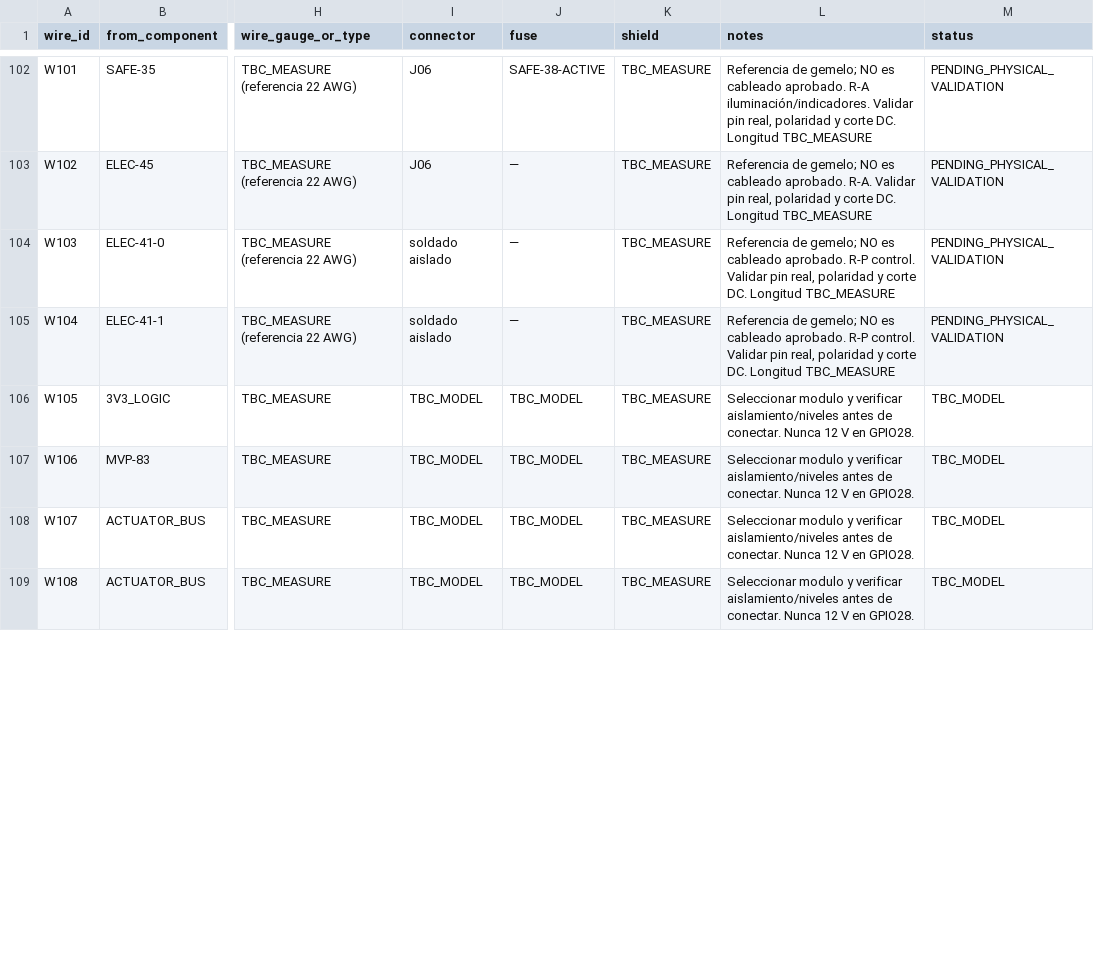
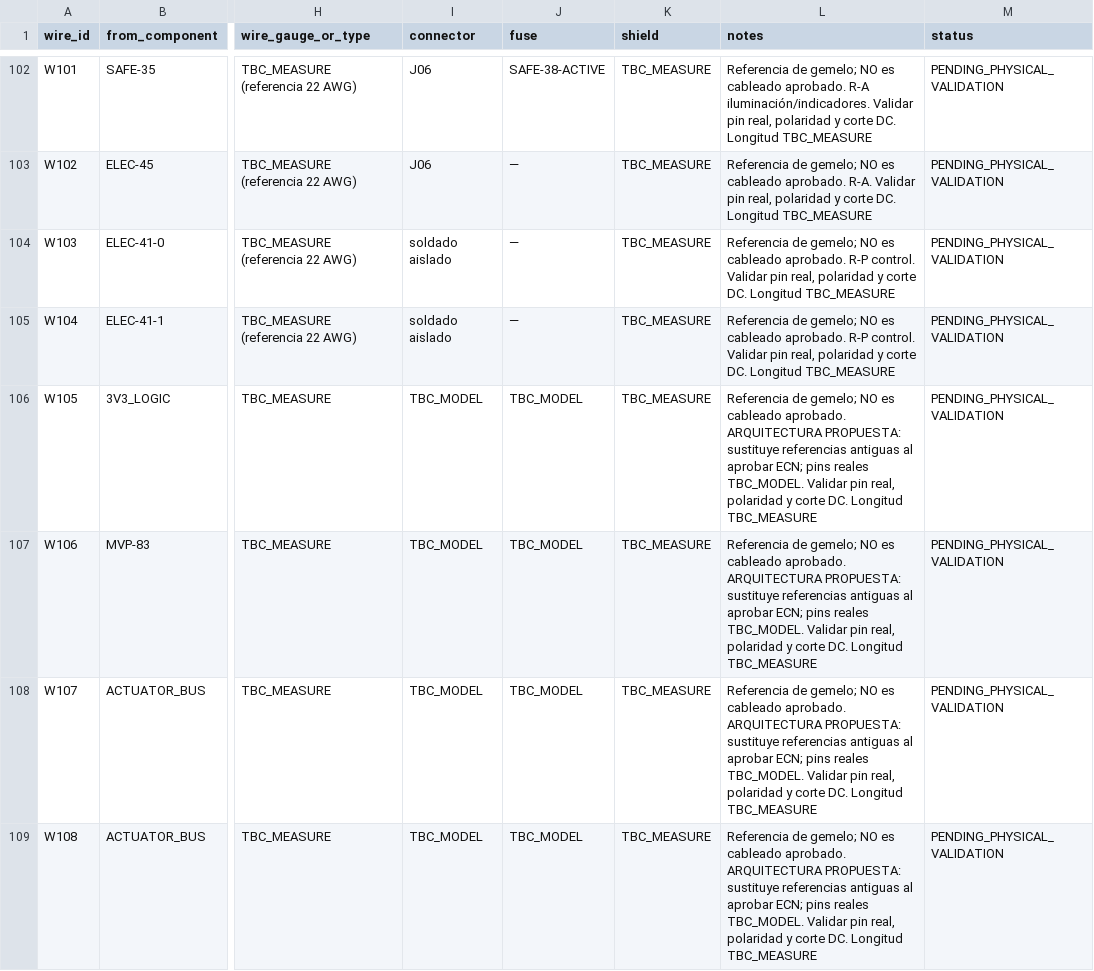
Before and after one commit to emmanueljordanl/SorTV1, a CSV file: sortv1/hardware/wiring/wire_from_to.csv, drawn as a sheet; only a part is shown, gaps mark what is left out; the diff covers the shown part only; the diff names each change by its address in the sheet, - before the commit and + after, or states it on an @@ line.

```diff
--- a/sortv1/hardware/wiring/wire_from_to.csv
+++ b/sortv1/hardware/wiring/wire_from_to.csv
-L106:L109 (notes): Seleccionar modulo y verificar aislamiento/niveles antes de conectar. Nunca 12 V en GPIO28.
+L106:L109 (notes): Referencia de gemelo; NO es cableado aprobado. ARQUITECTURA PROPUESTA: sustituye referencias antiguas al aprobar ECN; pins reales TBC_MODEL. Validar pin real, polaridad y corte DC. Longitud TBC_MEASURE
-M106:M109 (status): TBC_MODEL
+M106:M109 (status): PENDING_PHYSICAL_VALIDATION
```
Also changed, not shown: 9 added rows and 4 edited cells elsewhere in this file, 37 other files.
